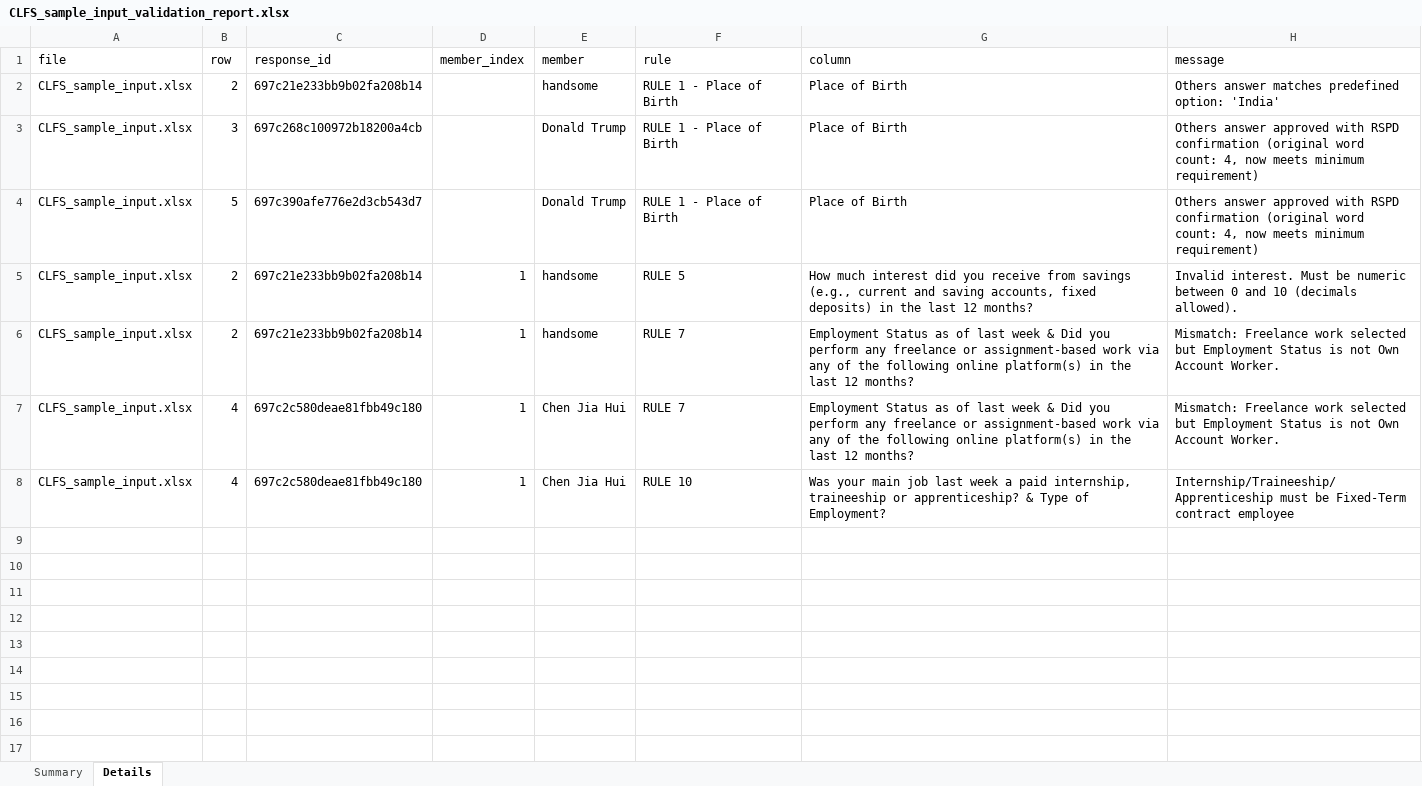
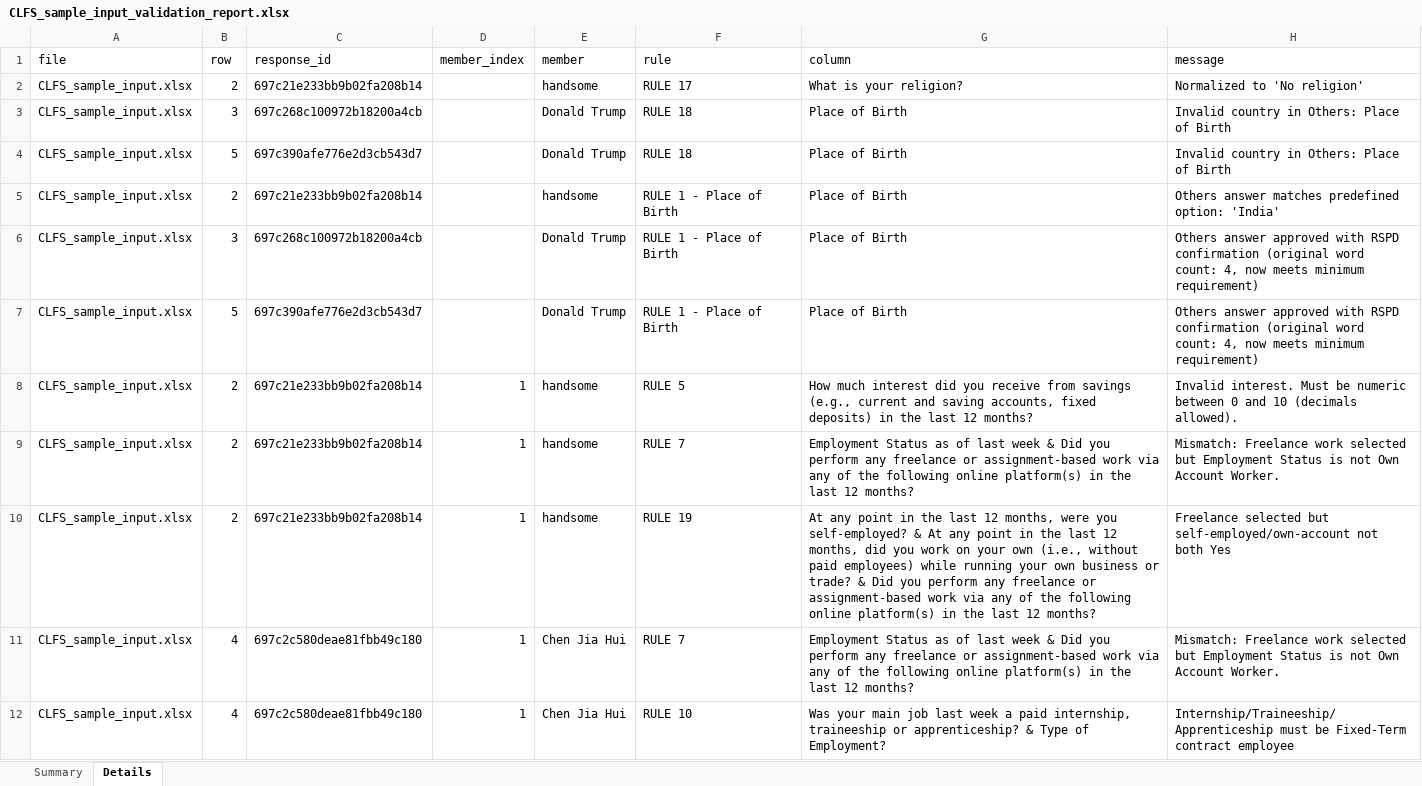
Before and after one commit to sergioMRSD/CLFS, an Excel workbook: output/CLFS_sample_input_validation_report.xlsx, sheet Details, drawn as a sheet; values as stored, in another font and other column widths than the file's, no borders; the diff names each change by its address in the sheet, - before the commit and + after, or states it on an @@ line.

```diff
--- a/output/CLFS_sample_input_validation_report.xlsx (sheet Details)
+++ b/output/CLFS_sample_input_validation_report.xlsx (sheet Details)
+row 2: CLFS_sample_input.xlsx | 2 | 697c21e233bb9b02fa208b14 |  | handsome | RULE 17 | What is your religion? | Normalized to 'No religion'
+row 3: CLFS_sample_input.xlsx | 3 | 697c268c100972b18200a4cb |  | Donald Trump | RULE 18 | Place of Birth | Invalid country in Others: Place of Birth
+row 4: CLFS_sample_input.xlsx | 5 | 697c390afe776e2d3cb543d7 |  | Donald Trump | RULE 18 | Place of Birth | Invalid country in Others: Place of Birth
+row 10: CLFS_sample_input.xlsx | 2 | 697c21e233bb9b02fa208b14 | 1 | handsome | RULE 19 | At any point in the last 12 months, were you self-employed? & At any point in the last 12 months, did you work on your own (i.e., without paid employees) while running your own business or trade? & Did you perform any freelance or assignment-based work via any of the following online platform(s) in the last 12 months? | Freelance selected but self-employed/own-account not both Yes
```
Also changed, not shown: sheet Summary, output/CLFS_sample_input_validated.xlsx, 4 other files.
